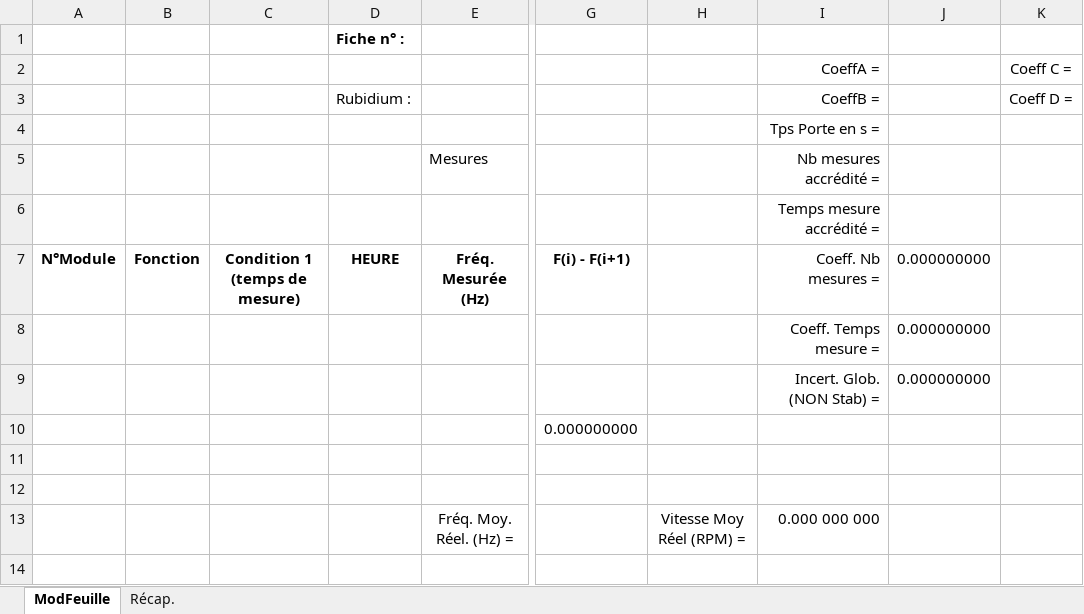
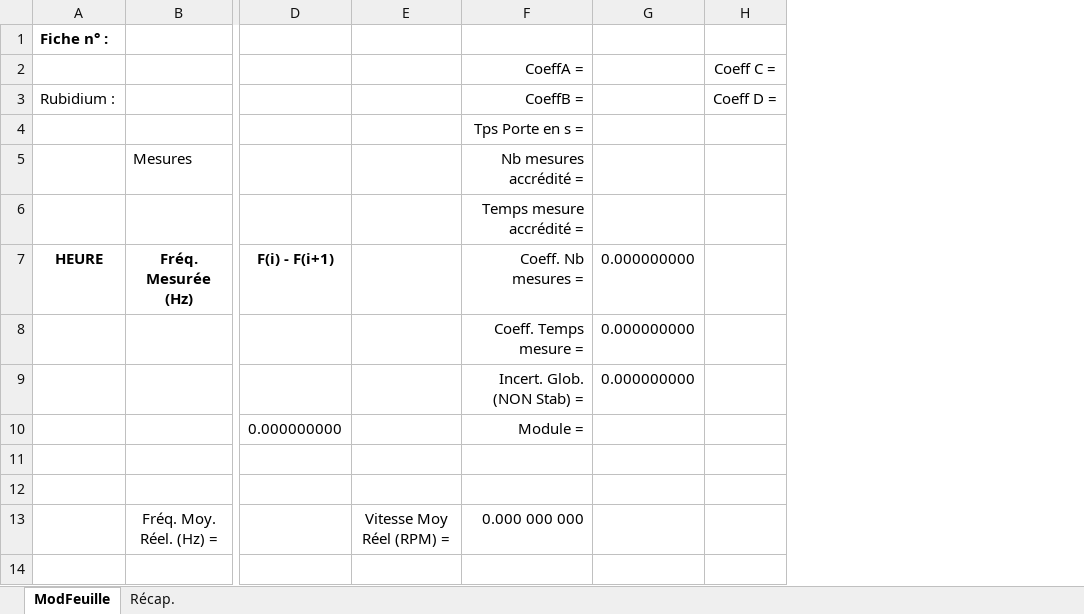
Before and after one commit to guillaumlebagouslapro-ship-it/MetrologoWPF, an Excel workbook: Templates/METROLOGO_Tachy.xlsx, sheet ModFeuille, drawn as a sheet; only a part is shown, gaps mark what is left out; values as stored, in another font and other column widths than the file's, no borders; removed rows and columns are numbered as before the commit, all else as after; the diff names each change by its address in the sheet, - before the commit and + after, or states it on an @@ line.

```diff
--- a/Templates/METROLOGO_Tachy.xlsx (sheet ModFeuille)
+++ b/Templates/METROLOGO_Tachy.xlsx (sheet ModFeuille)
-column A, row 7: N°Module
-column B, row 7: Fonction
-column C, row 7: Condition 1 (temps de mesure)
-F10: (empty)
+F10: Module =
```
Also changed, not shown: formulas that keep their value, 10 other files.
